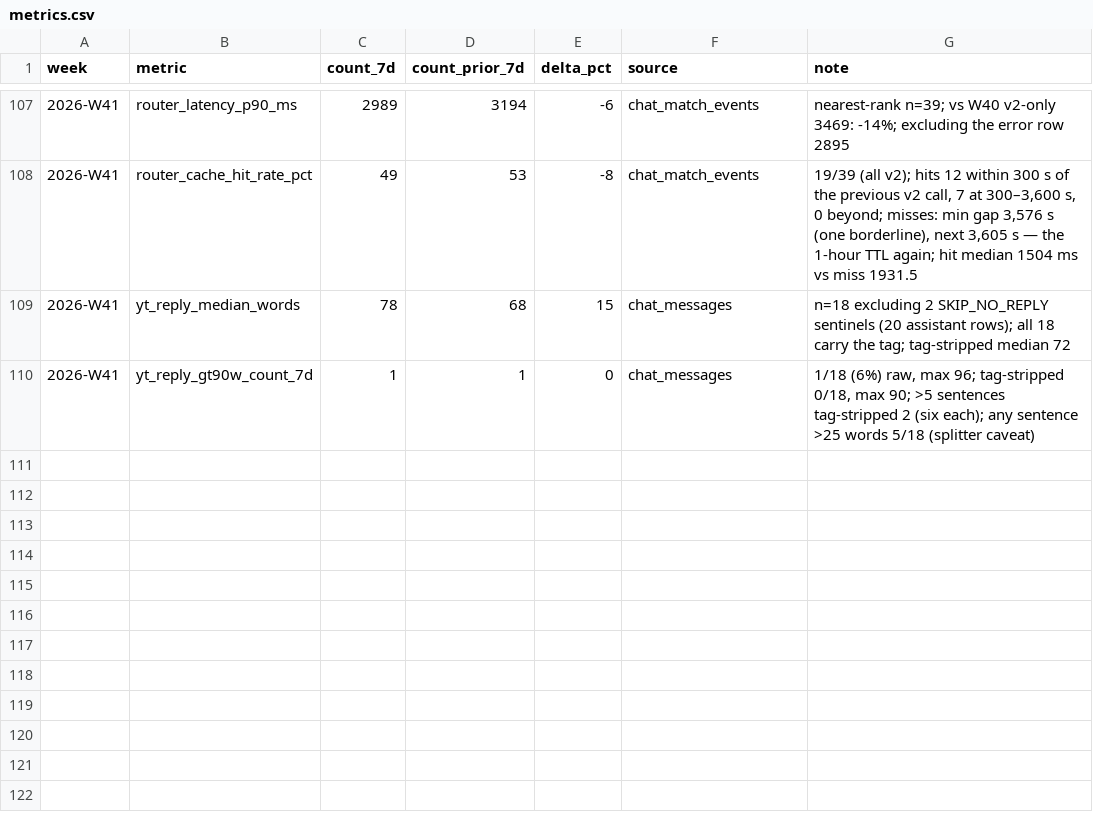
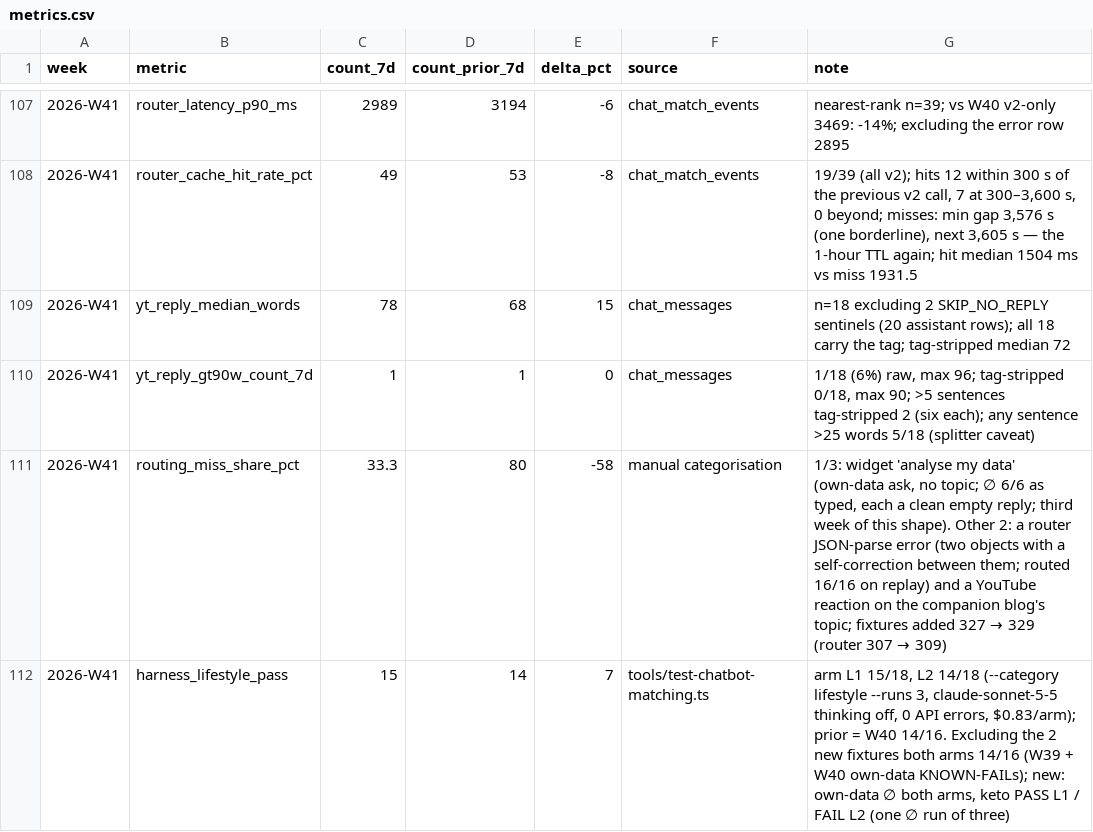
Before and after one commit to DrBradStanfield/roadmap, a CSV file: docs/loops/chat-health/metrics.csv, drawn as a sheet; only a part is shown, gaps mark what is left out.

Commit message:
chat-health: weekly retrieval report 2026-W41 (draft, adversarial review pending). 2 paraphrased router fixtures (327 → 329); LEARNINGS: four entries updated in place. Docs and fixtures only, net production LOC 0. Swept: all uncommitted changes (this run's files only).

```diff
--- a/docs/loops/chat-health/metrics.csv
+++ b/docs/loops/chat-health/metrics.csv
@@ -110 +110,3 @@ week,metric,count_7d,count_prior_7d,delta_pct,source,note
 2026-W41,yt_reply_gt90w_count_7d,1,1,0,chat_messages,"1/18 (6%) raw, max 96; tag-stripped 0/18, max 90; >5 sentences tag-stripped 2 (six each); any sentence >25 words 5/18 (splitter caveat)"
+2026-W41,routing_miss_share_pct,33.3,80,-58,manual categorisation,"1/3: widget 'analyse my data' (own-data ask, no topic; ∅ 6/6 as typed, each a clean empty reply; third week of this shape). Other 2: a router JSON-parse error (two objects with a self-correction between them; routed 16/16 on replay) and a YouTube reaction on the companion blog's topic; fixtures added 327 → 329 (router 307 → 309)"
+2026-W41,harness_lifestyle_pass,15,14,7,tools/test-chatbot-matching.ts,"arm L1 15/18, L2 14/18 (--category lifestyle --runs 3, claude-sonnet-5-5 thinking off, 0 API errors, $0.83/arm); prior = W40 14/16. Excluding the 2 new fixtures both arms 14/16 (W39 + W40 own-data KNOWN-FAILs); new: own-data ∅ both arms, keto PASS L1 / FAIL L2 (one ∅ run of three)"
```
Also changed, not shown: 3 other files.
